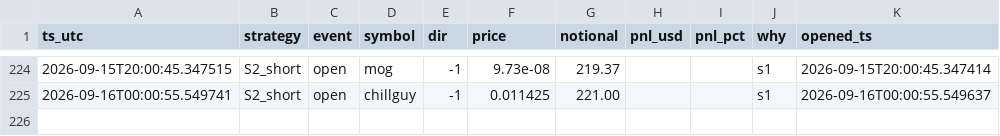
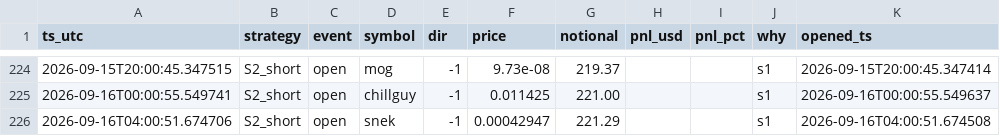
Before and after one commit to cecily626-crypto/claude-trading-bot-v1, a CSV file: shadow_trades.csv, drawn as a sheet; only a part is shown, gaps mark what is left out; the diff names each change by its address in the sheet, - before the commit and + after, or states it on an @@ line.

```diff
--- a/shadow_trades.csv
+++ b/shadow_trades.csv
+row 226: 2026-09-16T04:00:51.674706 | S2_short | open | snek | -1 | 0.00042947 | 221.29 |  |  | s1 | 2026-09-16T04:00:51.674508
```
Also changed, not shown: 4 other files.
